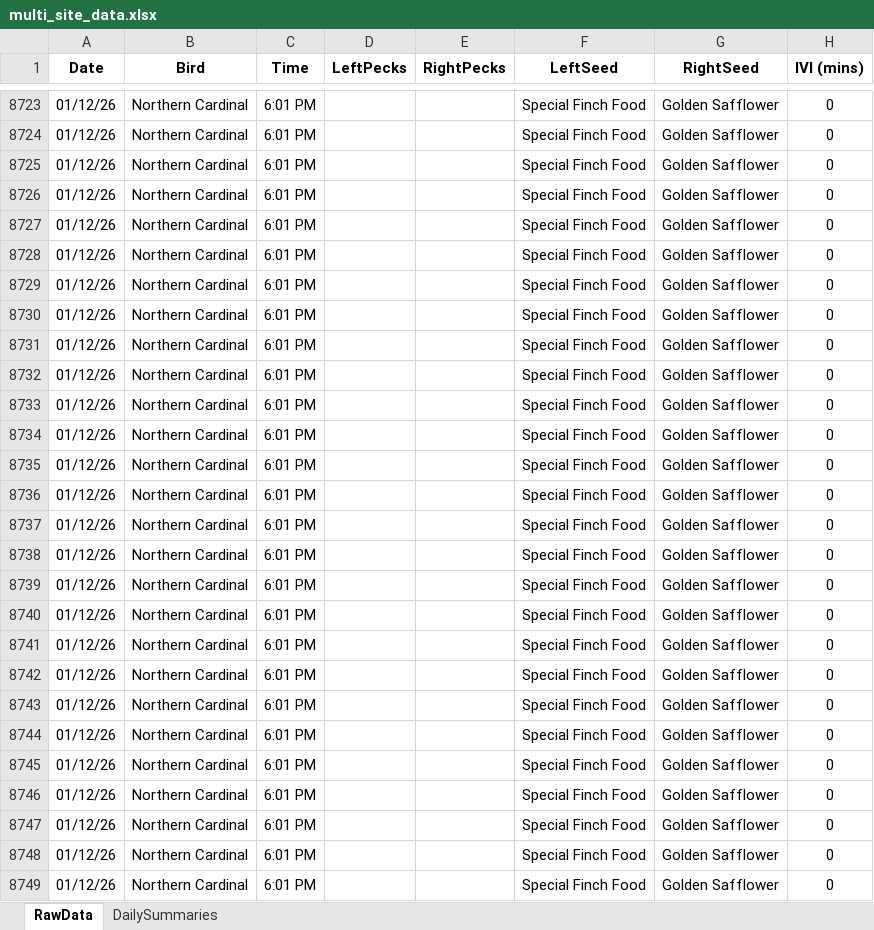
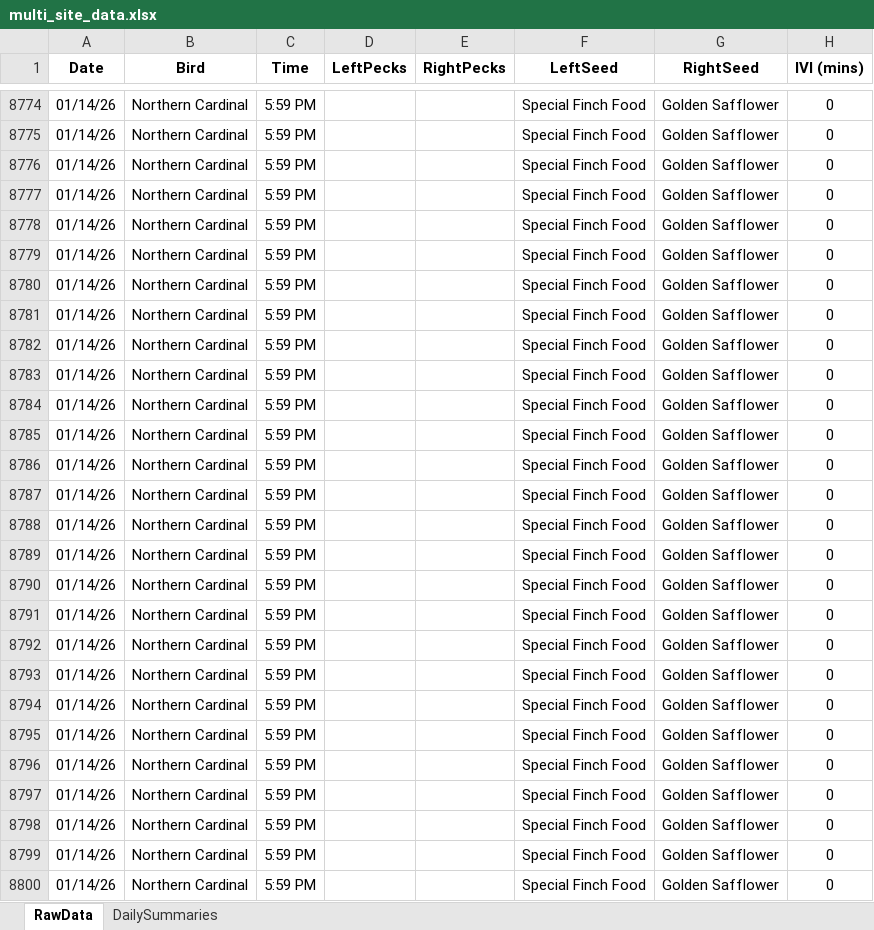
Before and after one commit to david-j-cox/backyard-ecology, an Excel workbook: data/multi_site_data.xlsx, sheet RawData, drawn as a sheet; only a part is shown, gaps mark what is left out; values as stored, in another font and other column widths than the file's, no borders; addresses are those after the commit; the diff covers the shown part only; the diff names each change by its address in the sheet, - before the commit and + after, or states it on an @@ line.

```diff
--- a/data/multi_site_data.xlsx (sheet RawData)
+++ b/data/multi_site_data.xlsx (sheet RawData)
-A8774:A8800 (Date): 01/12/26
+A8774:A8800 (Date): 01/14/26
-C8774:C8800 (Time): 6:01 PM
+C8774:C8800 (Time): 5:59 PM
```
Also changed, not shown: 96 added rows and 10 edited cells elsewhere in this sheet, sheet DailySummaries, formulas that keep their value, 27 other files.
